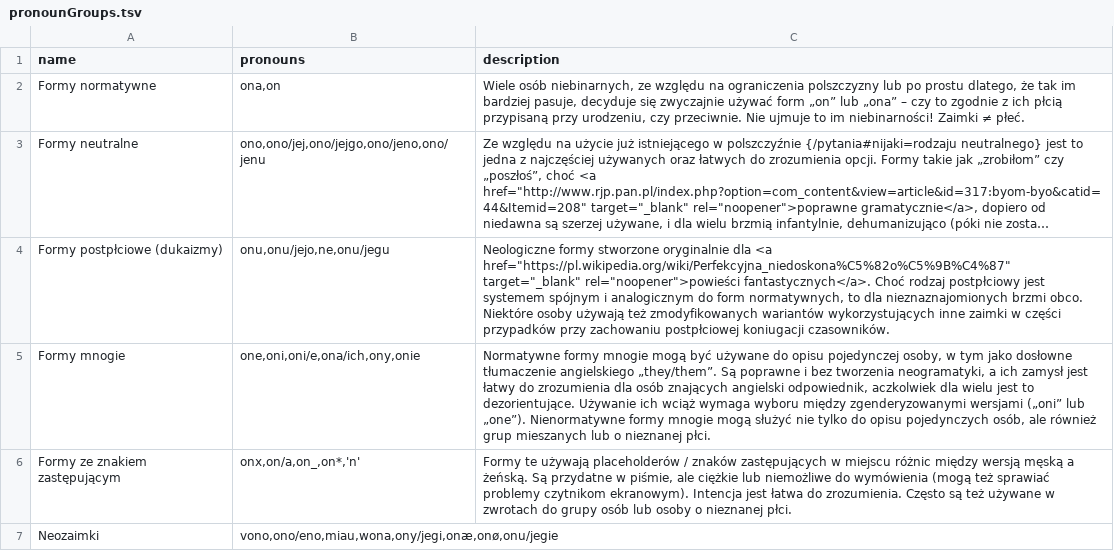
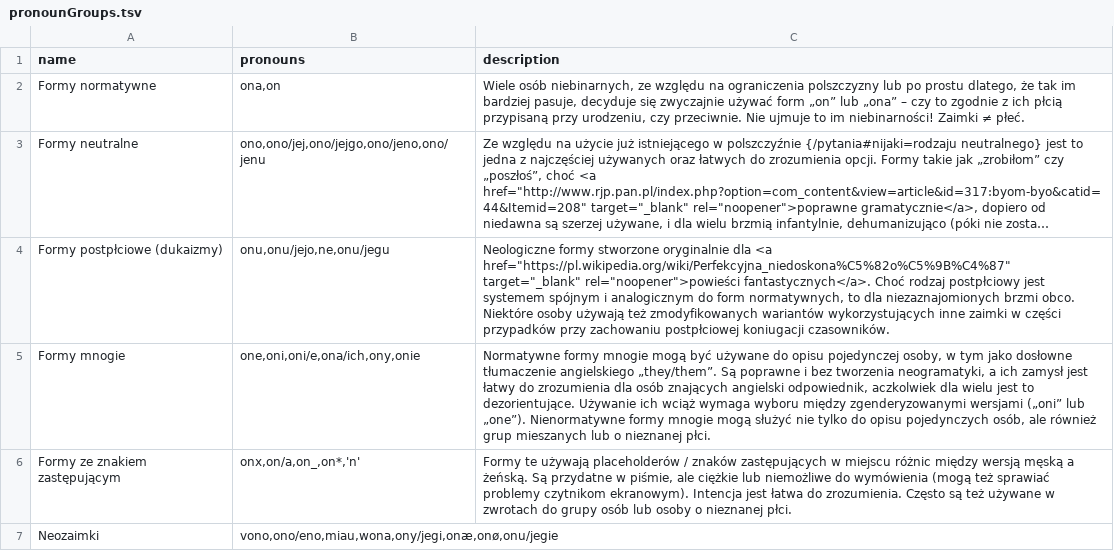
Before and after one commit to tutking24/pronounspage, a TSV file: locale/pl/pronouns/pronounGroups.tsv, drawn as a sheet; long unchanged cells end in …; the diff names each change by its address in the sheet, - before the commit and + after, or states it on an @@ line.

```diff
--- a/locale/pl/pronouns/pronounGroups.tsv
+++ b/locale/pl/pronouns/pronounGroups.tsv
-C4 (description): …to dla nieznaznajomionych brzmi obco.…
+C4 (description): …to dla niezaznajomionych brzmi obco.…
```
Also changed, not shown: 1 other file.
